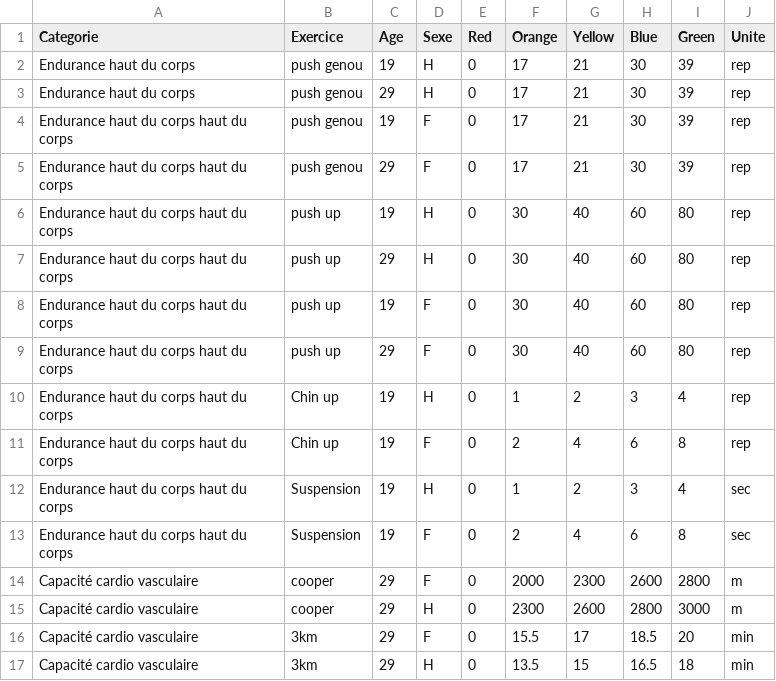
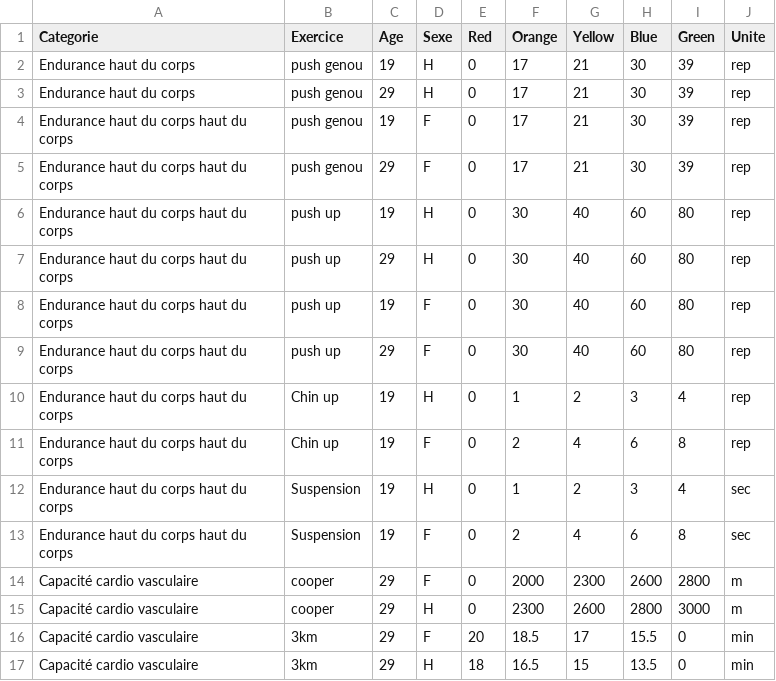
Before and after one commit to SamyT-code/check-my-workouts, a CSV file: indices.csv, drawn as a sheet.

Commit message:
Update indices.csv

```diff
--- a/indices.csv
+++ b/indices.csv
@@ -15,3 +15,3 @@ Capacité cardio vasculaire,cooper,29,F,0,2000,2300,2600,2800,m
 Capacité cardio vasculaire,cooper,29,H,0,2300,2600,2800,3000,m
-Capacité cardio vasculaire,3km,29,F,0,15.5,17,18.5,20,min
-Capacité cardio vasculaire,3km,29,H,0,13.5,15,16.5,18,min
+Capacité cardio vasculaire,3km,29,F,20,18.5,17,15.5,0,min
+Capacité cardio vasculaire,3km,29,H,18,16.5,15,13.5,0,min
```
